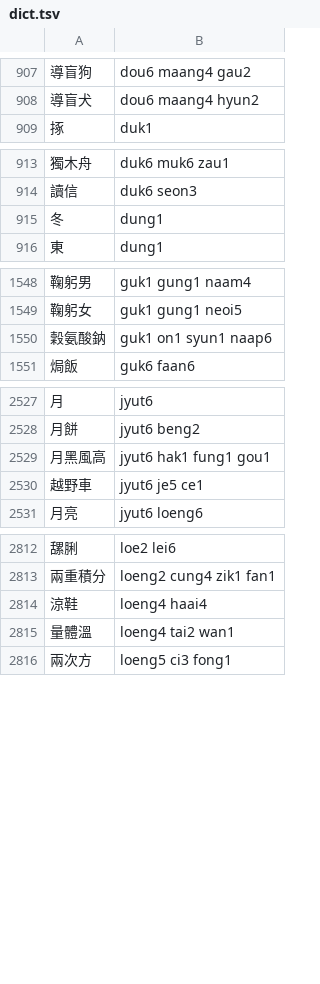
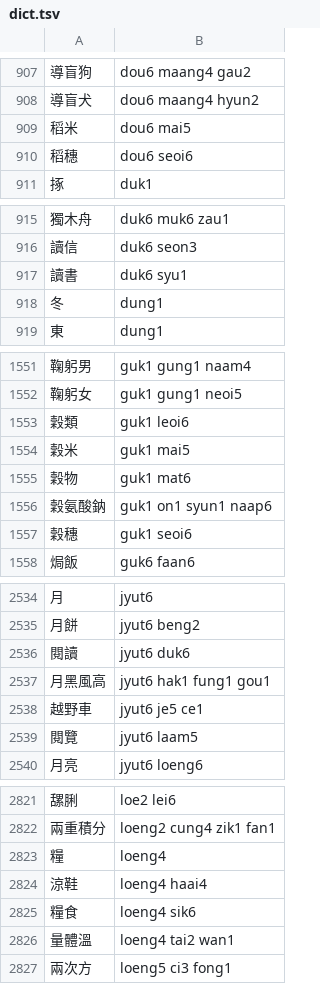
Before and after one commit to bingzheung/emoji-cantonese, a TSV file: output/dict.tsv, drawn as a sheet; only a part is shown, gaps mark what is left out; the diff covers the shown part only.

```diff
--- a/output/dict.tsv
+++ b/output/dict.tsv
@@ -908,2 +908,4 @@
 導盲犬	dou6 maang4 hyun2
+稻米	dou6 mai5
+稻穗	dou6 seoi6
 㧻	duk1
@@ -914,2 +916,3 @@
 讀信	duk6 seon3
+讀書	duk6 syu1
 冬	dung1
@@ -1549,3 +1552,7 @@
 鞠躬女	guk1 gung1 neoi5
+穀類	guk1 leoi6
+穀米	guk1 mai5
+穀物	guk1 mat6
 穀氨酸鈉	guk1 on1 syun1 naap6
+穀穗	guk1 seoi6
 焗飯	guk6 faan6
@@ -2528,4 +2535,6 @@
 月餅	jyut6 beng2
+閱讀	jyut6 duk6
 月黑風高	jyut6 hak1 fung1 gou1
 越野車	jyut6 je5 ce1
+閱覽	jyut6 laam5
 月亮	jyut6 loeng6
@@ -2813,3 +2822,5 @@
 兩重積分	loeng2 cung4 zik1 fan1
+糧	loeng4
 涼鞋	loeng4 haai4
+糧食	loeng4 sik6
 量體溫	loeng4 tai2 wan1
```
Also changed, not shown: 8 added rows, 1 removed row and 1 edited cell elsewhere in this file, 5 other files.
